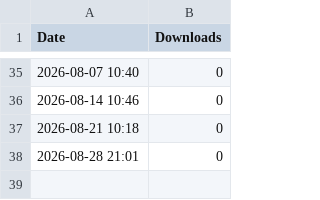
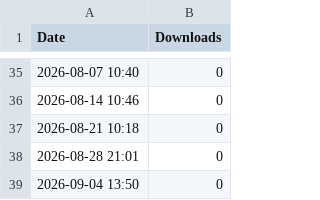
Before and after one commit to storyzetsu/huawei-manager-mobile, a CSV file: stats/history.csv, drawn as a sheet; only a part is shown, gaps mark what is left out; the diff names each change by its address in the sheet, - before the commit and + after, or states it on an @@ line.

```diff
--- a/stats/history.csv
+++ b/stats/history.csv
+row 39: 2026-09-04 13:50 | 0
```
Also changed, not shown: 1 other file.
